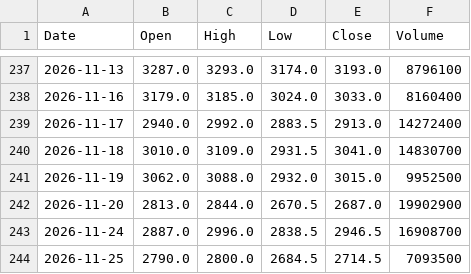
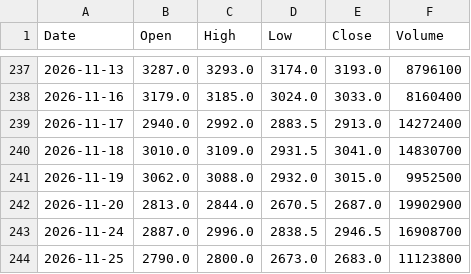
Before and after one commit to konikoni724/stock-data, a CSV file: data/daily/6752.csv, drawn as a sheet; only a part is shown, gaps mark what is left out.

```diff
--- a/data/daily/6752.csv
+++ b/data/daily/6752.csv
@@ -243,2 +243,2 @@ Date,Open,High,Low,Close,Volume
 2026-11-24,2887.0,2996.0,2838.5,2946.5,16908700
-2026-11-25,2790.0,2800.0,2684.5,2714.5,7093500
+2026-11-25,2790.0,2800.0,2673.0,2683.0,11123800
```
Also changed, not shown: data/daily/3436.csv, data/daily/3905.csv, 16 other files.
